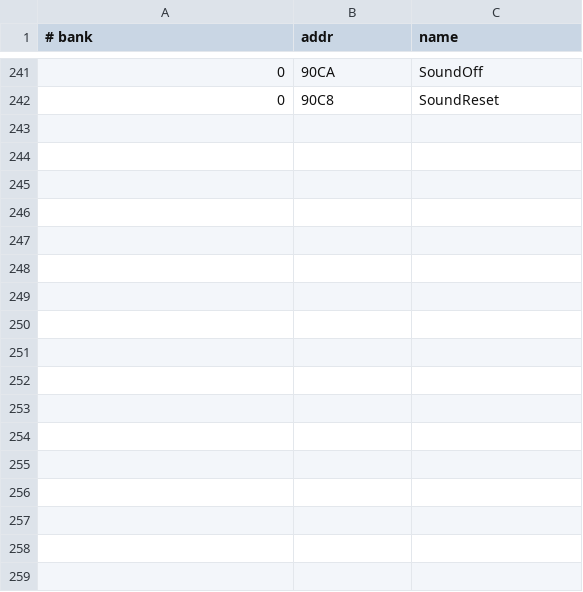
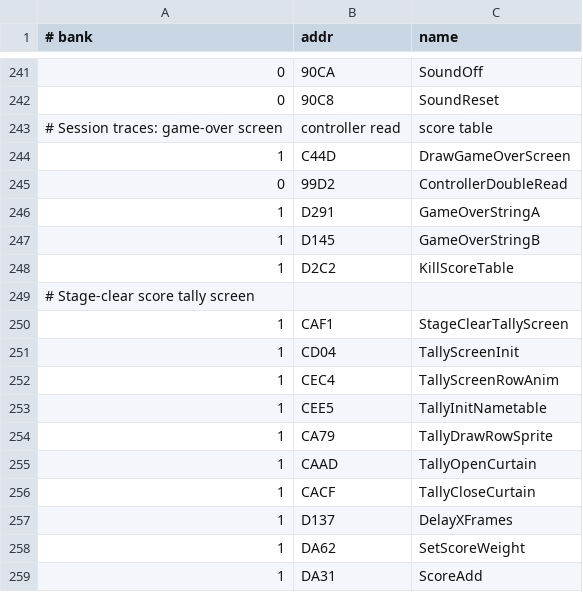
Before and after one commit to vgrichina/battlecity, a CSV file: labels.csv, drawn as a sheet; only a part is shown, gaps mark what is left out; the diff names each change by its address in the sheet, - before the commit and + after, or states it on an @@ line.

```diff
--- a/labels.csv
+++ b/labels.csv
+row 243: # Session traces: game-over screen | controller read | score table
+row 244: 1 | C44D | DrawGameOverScreen
+row 245: 0 | 99D2 | ControllerDoubleRead
+row 246: 1 | D291 | GameOverStringA
+row 247: 1 | D145 | GameOverStringB
+row 248: 1 | D2C2 | KillScoreTable
+row 249: # Stage-clear score tally screen
+row 250: 1 | CAF1 | StageClearTallyScreen
+row 251: 1 | CD04 | TallyScreenInit
+row 252: 1 | CEC4 | TallyScreenRowAnim
+row 253: 1 | CEE5 | TallyInitNametable
+row 254: 1 | CA79 | TallyDrawRowSprite
+row 255: 1 | CAAD | TallyOpenCurtain
+row 256: 1 | CACF | TallyCloseCurtain
+row 257: 1 | D137 | DelayXFrames
+row 258: 1 | DA62 | SetScoreWeight
+row 259: 1 | DA31 | ScoreAdd
```
Also changed, not shown: comments.csv, 1 other file.
